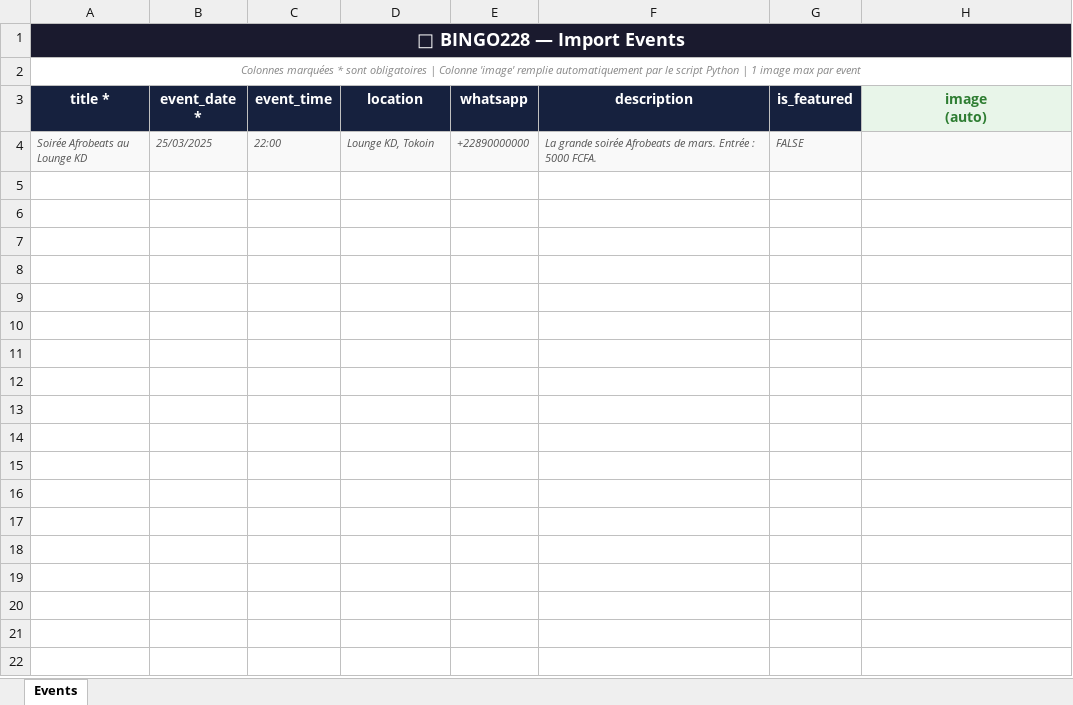
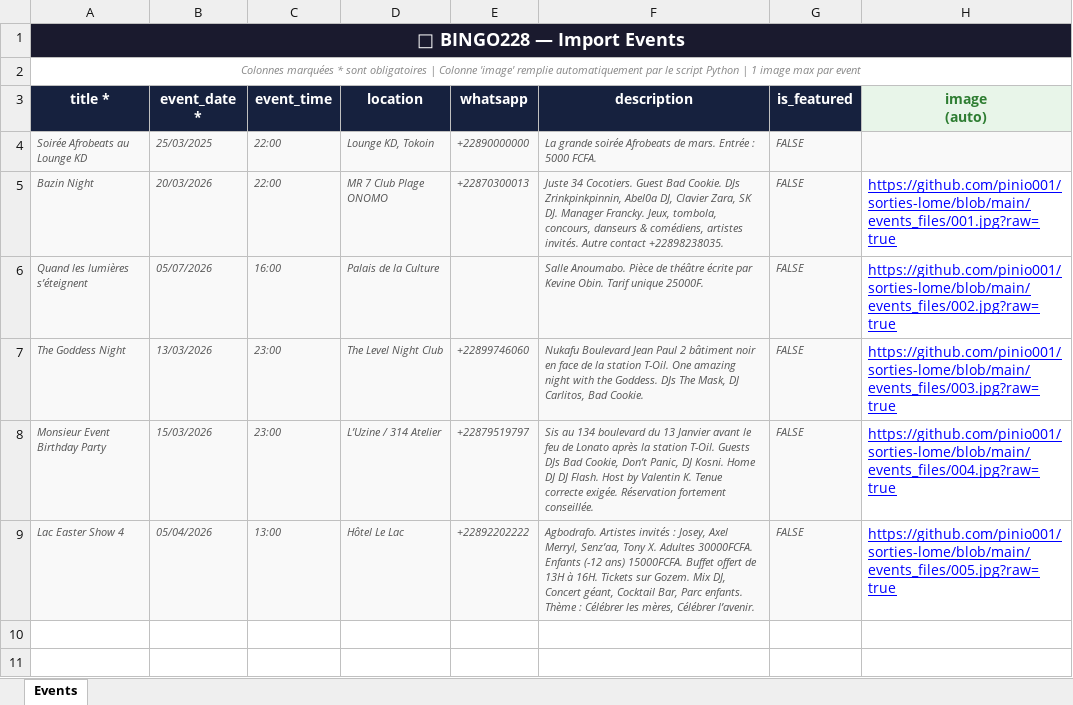
Before and after one commit to pinio001/sorties-lome, an Excel workbook: template_events.xlsx, sheet Events, drawn as a sheet; only a part is shown; the shorter side is filled out with more unchanged rows; values as stored, in another font and other column widths than the file's, no borders; the diff names each change by its address in the sheet, - before the commit and + after, or states it on an @@ line.

```diff
--- a/template_events.xlsx (sheet Events)
+++ b/template_events.xlsx (sheet Events)
-row 5: (empty)
+row 5: Bazin Night | 20/03/2026 | 22:00 | MR 7 Club Plage ONOMO | +22870300013 | Juste 34 Cocotiers. Guest Bad Cookie. DJs Zrinkpinkpinnin, Abel0a DJ, Clavier Zara, SK DJ. Manager Francky. Jeux, tombola, concours, danseurs & comédiens, artistes invités. Autre contact +22898238035. | FALSE | https://github.com/pinio001/sorties-lome/blob/main/events_files/001.jpg?raw=true
-A5:G9 fill: none
+A5:G9 fill: #F9F9F9
-row 6: (empty)
+row 6: Quand les lumières s’éteignent | 05/07/2026 | 16:00 | Palais de la Culture |  | Salle Anoumabo. Pièce de théâtre écrite par Kevine Obin. Tarif unique 25000F. | FALSE | https://github.com/pinio001/sorties-lome/blob/main/events_files/002.jpg?raw=true
-row 7: (empty)
+row 7: The Goddess Night | 13/03/2026 | 23:00 | The Level Night Club | +22899746060 | Nukafu Boulevard Jean Paul 2 bâtiment noir en face de la station T-Oil. One amazing night with the Goddess. DJs The Mask, DJ Carlitos, Bad Cookie. | FALSE | https://github.com/pinio001/sorties-lome/blob/main/events_files/003.jpg?raw=true
-row 8: (empty)
+row 8: Monsieur Event Birthday Party | 15/03/2026 | 23:00 | L’Uzine / 314 Atelier | +22879519797 | Sis au 134 boulevard du 13 Janvier avant le feu de Lonato après la station T-Oil. Guests DJs Bad Cookie, Don’t Panic, DJ Kosni. Home DJ DJ Flash. Host by Valentin K. Tenue correcte exigée. Réservation fortement conseillée. | FALSE | https://github.com/pinio001/sorties-lome/blob/main/events_files/004.jpg?raw=true
-row 9: (empty)
+row 9: Lac Easter Show 4 | 05/04/2026 | 13:00 | Hôtel Le Lac | +22892202222 | Agbodrafo. Artistes invités : Josey, Axel Merryl, Senz’aa, Tony X. Adultes 30000FCFA. Enfants (-12 ans) 15000FCFA. Buffet offert de 13H à 16H. Tickets sur Gozem. Mix DJ, Concert géant, Cocktail Bar, Parc enfants. Thème : Célébrer les mères, Célébrer l’avenir. | FALSE | https://github.com/pinio001/sorties-lome/blob/main/events_files/005.jpg?raw=true
```
Also changed, not shown: 6 other files.
